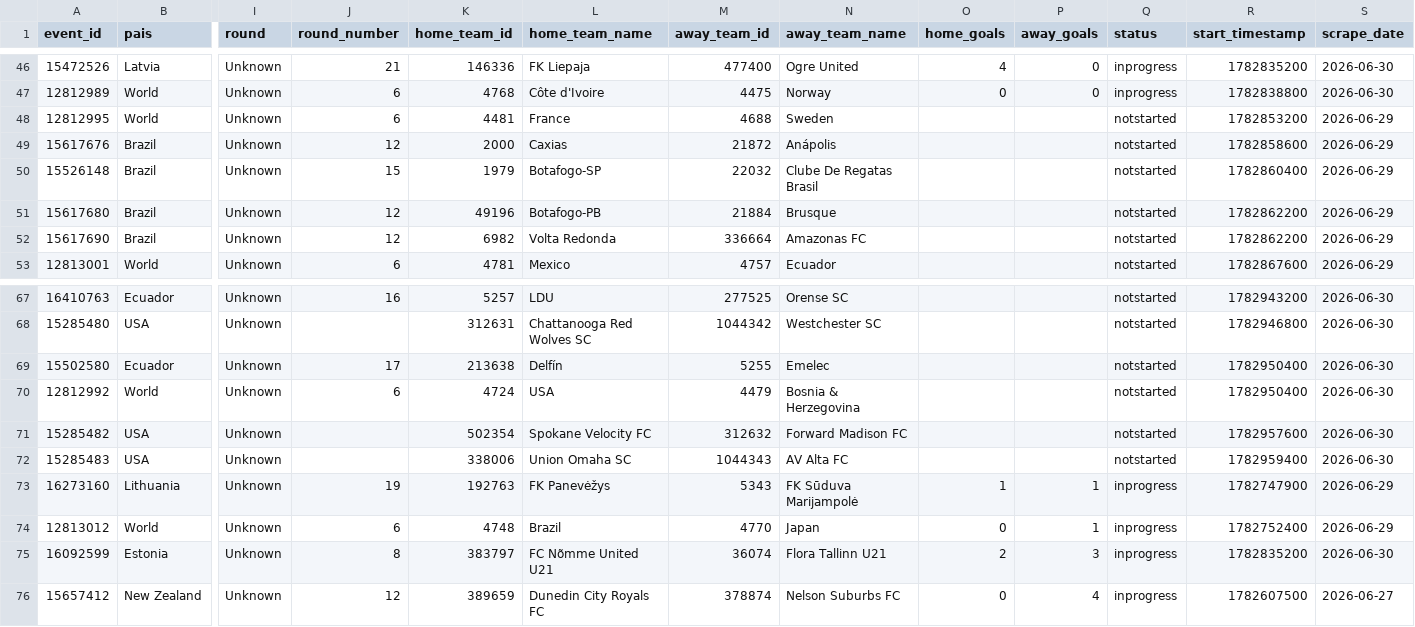
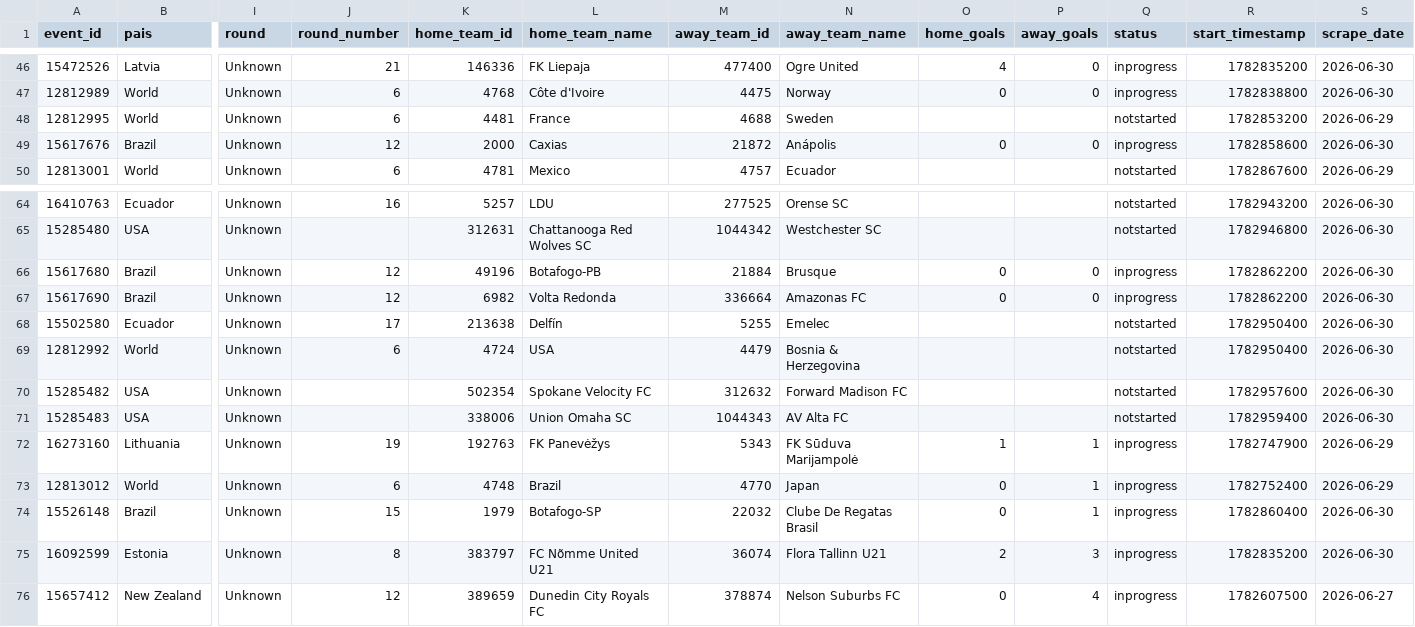
Before and after one commit to rovivadigital-cpu/futbol, a CSV file: datos/calendario_futbol.csv, drawn as a sheet; only a part is shown, gaps mark what is left out; removed rows and columns are numbered as before the commit, all else as after; rows hold the shown columns only; the diff names each change by its address in the sheet, - before the commit and + after, or states it on an @@ line.

Commit message:
Actualización automática - solo partidos pendientes - 2026-06-30 18:34:26

```diff
--- a/datos/calendario_futbol.csv
+++ b/datos/calendario_futbol.csv
-O49 (home_goals): (empty)
+O49 (home_goals): 0
-P49 (away_goals): (empty)
+P49 (away_goals): 0
-Q49 (status): notstarted
+Q49 (status): inprogress
-S49 (scrape_date): 2026-06-29
+S49 (scrape_date): 2026-06-30
-row 50: 15526148 | Brazil | Unknown | 15 | 1979 | Botafogo-SP | 22032 | Clube De Regatas Brasil |  |  | notstarted | 1782860400 | 2026-06-29
-row 51: 15617680 | Brazil | Unknown | 12 | 49196 | Botafogo-PB | 21884 | Brusque |  |  | notstarted | 1782862200 | 2026-06-29
-row 52: 15617690 | Brazil | Unknown | 12 | 6982 | Volta Redonda | 336664 | Amazonas FC |  |  | notstarted | 1782862200 | 2026-06-29
+row 66: 15617680 | Brazil | Unknown | 12 | 49196 | Botafogo-PB | 21884 | Brusque | 0 | 0 | inprogress | 1782862200 | 2026-06-30
+row 67: 15617690 | Brazil | Unknown | 12 | 6982 | Volta Redonda | 336664 | Amazonas FC | 0 | 0 | inprogress | 1782862200 | 2026-06-30
+row 74: 15526148 | Brazil | Unknown | 15 | 1979 | Botafogo-SP | 22032 | Clube De Regatas Brasil | 0 | 1 | inprogress | 1782860400 | 2026-06-30
```
